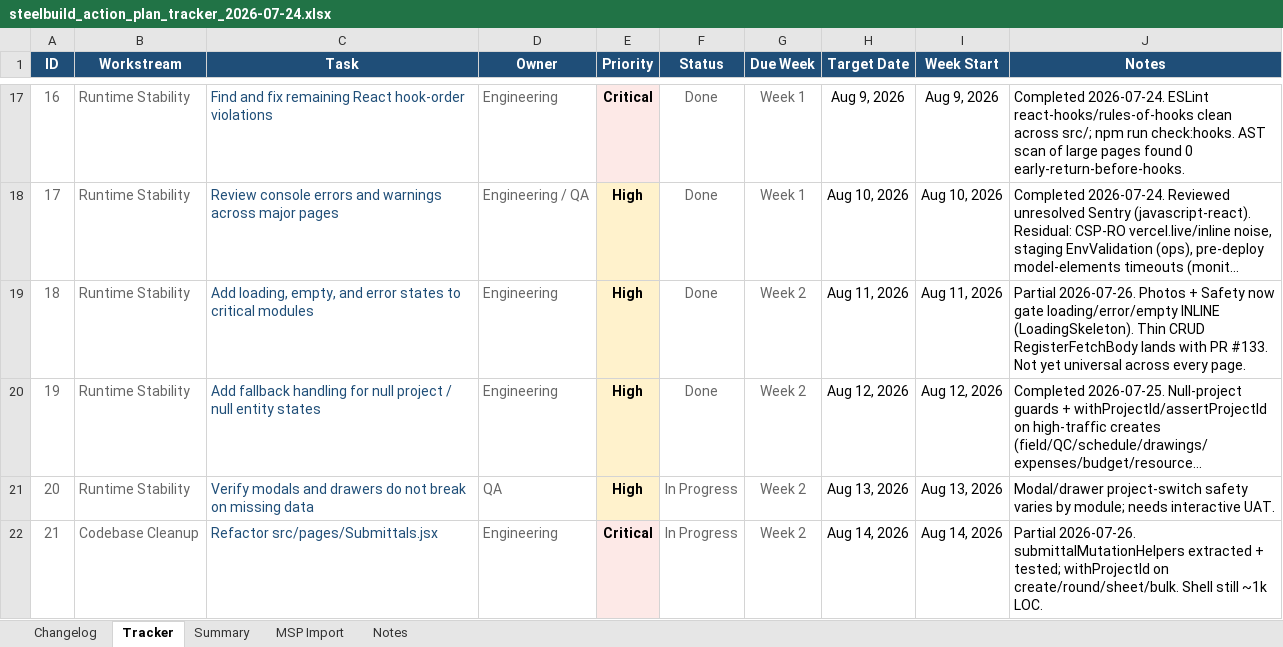
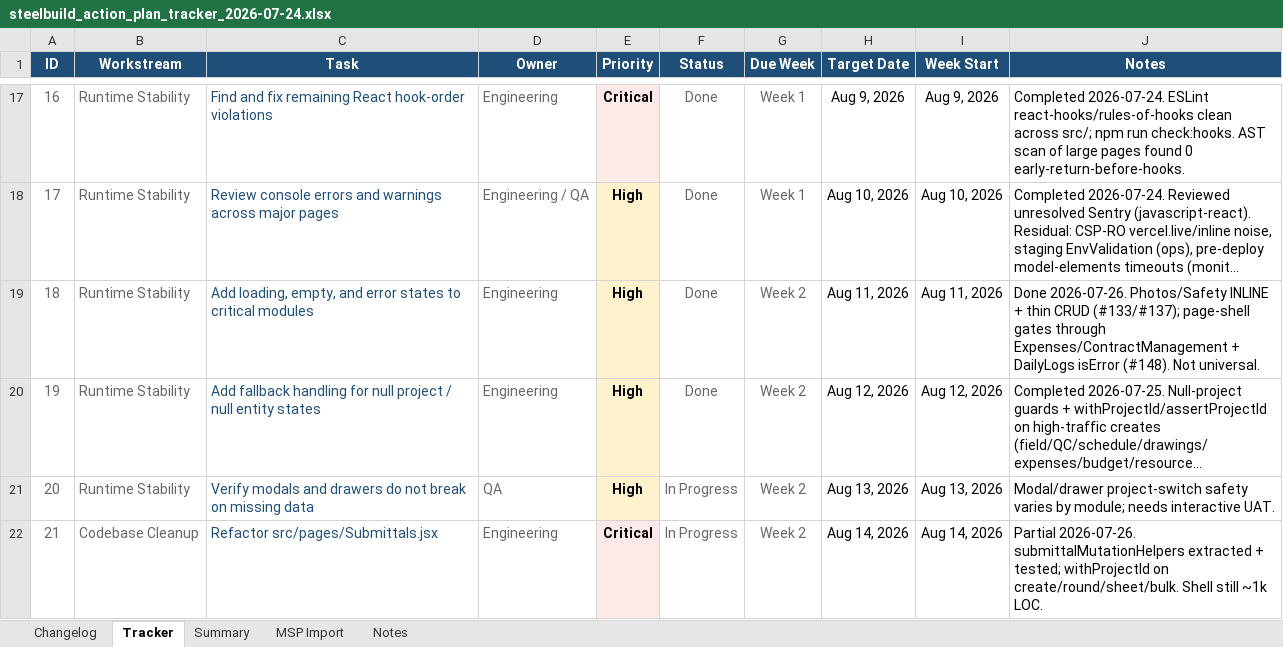
Before and after one commit to lorteezy87/SteelBuild-Pro-Rev.2, an Excel workbook: docs/action-plan/steelbuild_action_plan_tracker_2026-07-24.xlsx, sheet Tracker, drawn as a sheet; only a part is shown, gaps mark what is left out; long unchanged cells end in …; values as stored, in another font and other column widths than the file's, no borders; conditional formats and table styles not drawn; the diff names each change by its address in the sheet, - before the commit and + after, or states it on an @@ line.

```diff
--- a/docs/action-plan/steelbuild_action_plan_tracker_2026-07-24.xlsx (sheet Tracker)
+++ b/docs/action-plan/steelbuild_action_plan_tracker_2026-07-24.xlsx (sheet Tracker)
-J19 (Notes): Partial 2026-07-26. Photos + Safety now gate loading/error/empty INLINE (LoadingSkeleton). Thin CRUD RegisterFetchBody lands with PR #133. Not yet universal across every page.
+J19 (Notes): Done 2026-07-26. Photos/Safety INLINE + thin CRUD (#133/#137); page-shell gates through Expenses/ContractManagement + DailyLogs isError (#148). Not universal.
```
Also changed, not shown: sheet Changelog, 7 other files.
